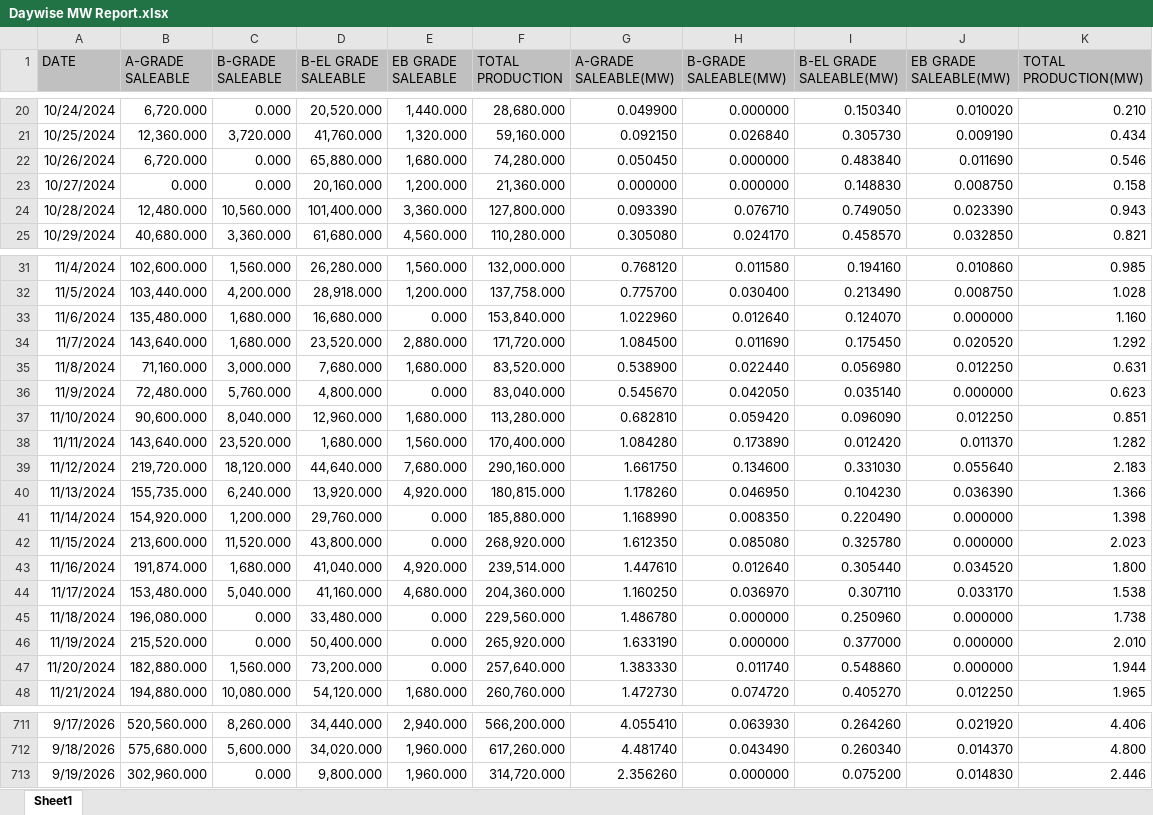
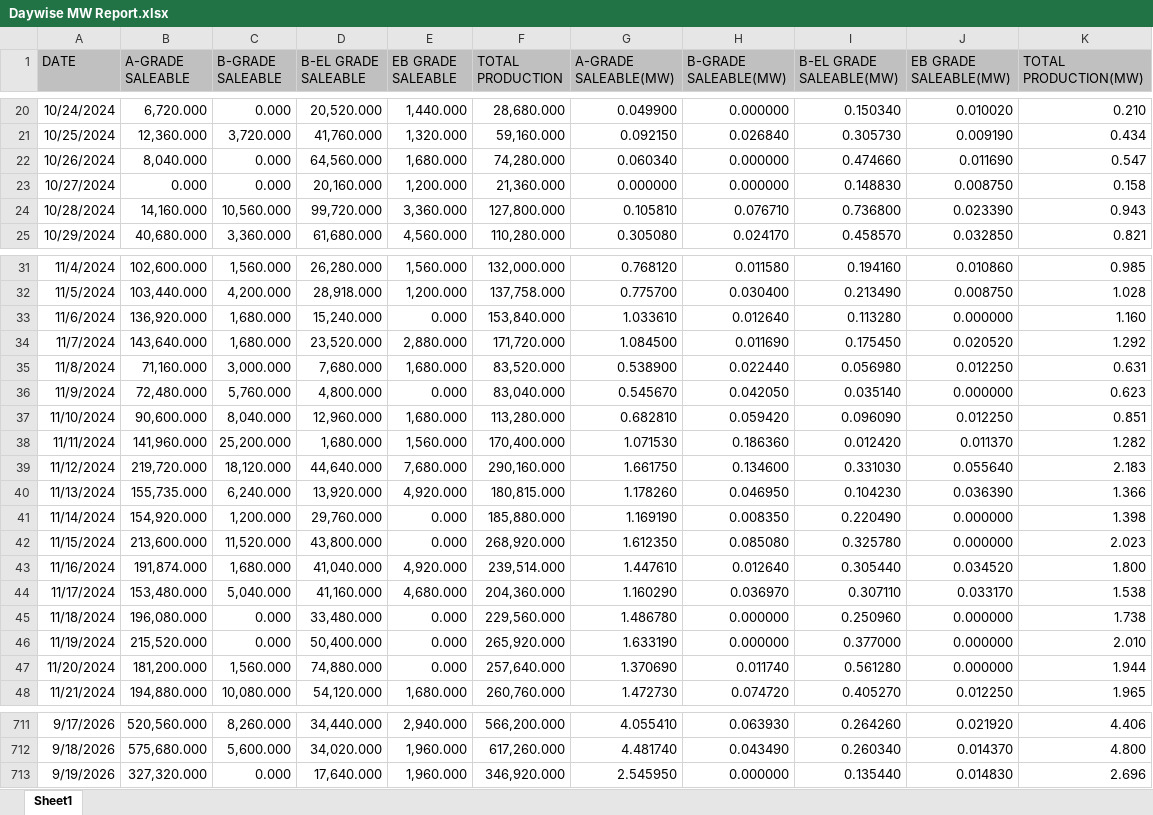
Before and after one commit to VIHARI9/updated, an Excel workbook: backend/data/Daywise MW Report.xlsx, sheet Sheet1, drawn as a sheet; only a part is shown, gaps mark what is left out; values as stored, in another font and other column widths than the file's, no borders; the diff names each change by its address in the sheet, - before the commit and + after, or states it on an @@ line.

Commit message:
Sync latest local data and SAP script updates

```diff
--- a/backend/data/Daywise MW Report.xlsx (sheet Sheet1)
+++ b/backend/data/Daywise MW Report.xlsx (sheet Sheet1)
-B22 (A-GRADE SALEABLE): 6,720.000
+B22 (A-GRADE SALEABLE): 8,040.000
-D22 (B-EL GRADE SALEABLE): 65,880.000
+D22 (B-EL GRADE SALEABLE): 64,560.000
-G22 (A-GRADE SALEABLE(MW)): 0.050450
+G22 (A-GRADE SALEABLE(MW)): 0.060340
-I22 (B-EL GRADE SALEABLE(MW)): 0.483840
+I22 (B-EL GRADE SALEABLE(MW)): 0.474660
-K22 (TOTAL PRODUCTION(MW)): 0.546
+K22 (TOTAL PRODUCTION(MW)): 0.547
-B24 (A-GRADE SALEABLE): 12,480.000
+B24 (A-GRADE SALEABLE): 14,160.000
-D24 (B-EL GRADE SALEABLE): 101,400.000
+D24 (B-EL GRADE SALEABLE): 99,720.000
-G24 (A-GRADE SALEABLE(MW)): 0.093390
+G24 (A-GRADE SALEABLE(MW)): 0.105810
-I24 (B-EL GRADE SALEABLE(MW)): 0.749050
+I24 (B-EL GRADE SALEABLE(MW)): 0.736800
-B33 (A-GRADE SALEABLE): 135,480.000
+B33 (A-GRADE SALEABLE): 136,920.000
-D33 (B-EL GRADE SALEABLE): 16,680.000
+D33 (B-EL GRADE SALEABLE): 15,240.000
-G33 (A-GRADE SALEABLE(MW)): 1.022960
+G33 (A-GRADE SALEABLE(MW)): 1.033610
-I33 (B-EL GRADE SALEABLE(MW)): 0.124070
+I33 (B-EL GRADE SALEABLE(MW)): 0.113280
-B38 (A-GRADE SALEABLE): 143,640.000
+B38 (A-GRADE SALEABLE): 141,960.000
-C38 (B-GRADE SALEABLE): 23,520.000
+C38 (B-GRADE SALEABLE): 25,200.000
-G38 (A-GRADE SALEABLE(MW)): 1.084280
+G38 (A-GRADE SALEABLE(MW)): 1.071530
-H38 (B-GRADE SALEABLE(MW)): 0.173890
+H38 (B-GRADE SALEABLE(MW)): 0.186360
-G41 (A-GRADE SALEABLE(MW)): 1.168990
+G41 (A-GRADE SALEABLE(MW)): 1.169190
-G44 (A-GRADE SALEABLE(MW)): 1.160250
+G44 (A-GRADE SALEABLE(MW)): 1.160290
-B47 (A-GRADE SALEABLE): 182,880.000
+B47 (A-GRADE SALEABLE): 181,200.000
-D47 (B-EL GRADE SALEABLE): 73,200.000
+D47 (B-EL GRADE SALEABLE): 74,880.000
-G47 (A-GRADE SALEABLE(MW)): 1.383330
+G47 (A-GRADE SALEABLE(MW)): 1.370690
-I47 (B-EL GRADE SALEABLE(MW)): 0.548860
+I47 (B-EL GRADE SALEABLE(MW)): 0.561280
-B713 (A-GRADE SALEABLE): 302,960.000
+B713 (A-GRADE SALEABLE): 327,320.000
-D713 (B-EL GRADE SALEABLE): 9,800.000
+D713 (B-EL GRADE SALEABLE): 17,640.000
-F713 (TOTAL PRODUCTION): 314,720.000
+F713 (TOTAL PRODUCTION): 346,920.000
-G713 (A-GRADE SALEABLE(MW)): 2.356260
+G713 (A-GRADE SALEABLE(MW)): 2.545950
-I713 (B-EL GRADE SALEABLE(MW)): 0.075200
+I713 (B-EL GRADE SALEABLE(MW)): 0.135440
-K713 (TOTAL PRODUCTION(MW)): 2.446
+K713 (TOTAL PRODUCTION(MW)): 2.696
```
Also changed, not shown: backend/data/Daywise Data.xlsx, backend/data/Monthwise MW Report.xlsx, 5 other files.
